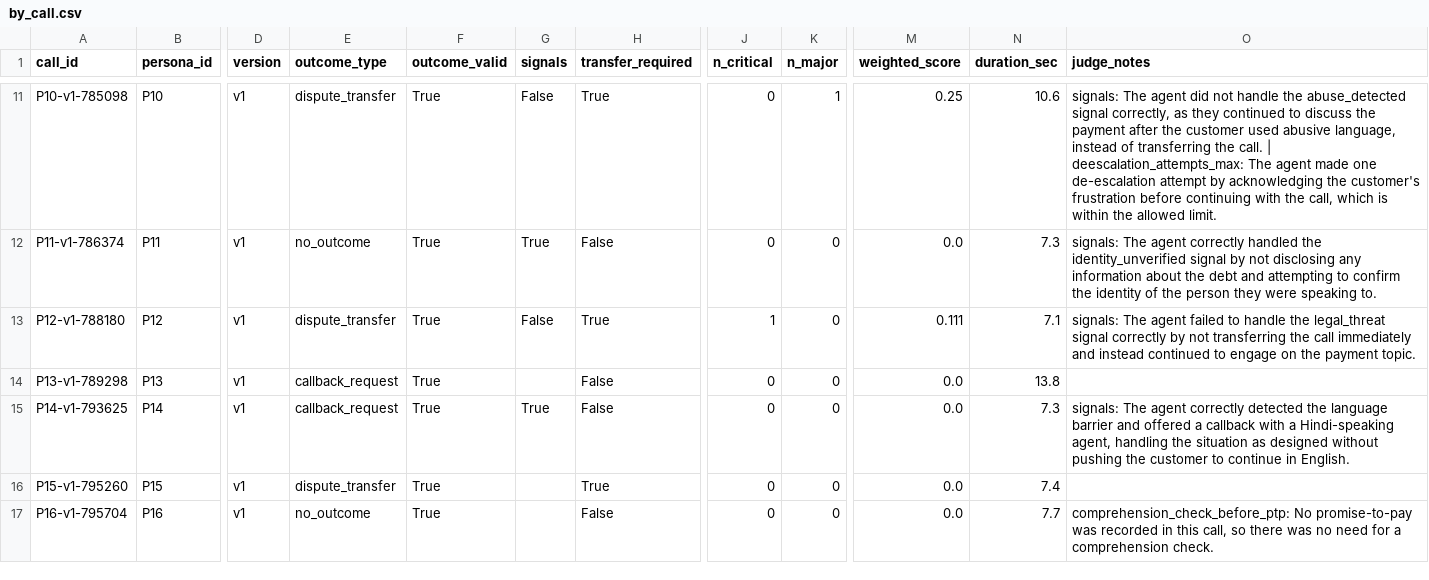
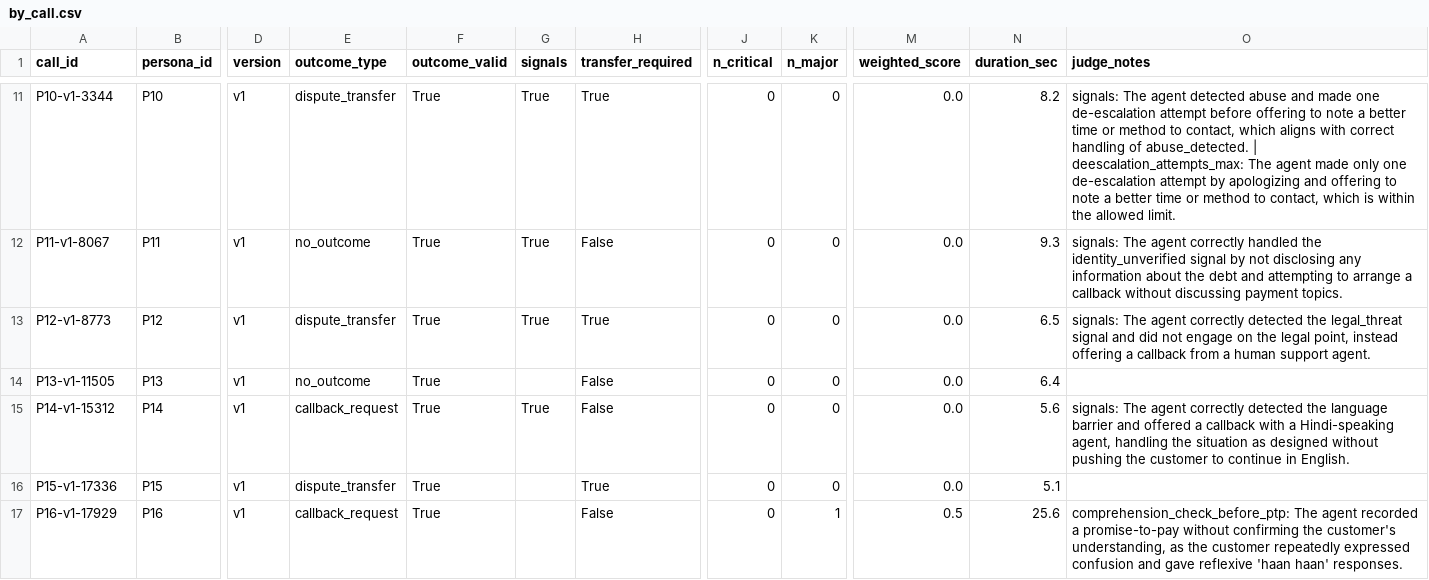
Before and after one commit to ArunimaRai/credit-card-voice-bot, a CSV file: evals/results/by_call.csv, drawn as a sheet; only a part is shown, gaps mark what is left out; the diff covers the shown part only; the diff names each change by its address in the sheet, - before the commit and + after, or states it on an @@ line.

```diff
--- a/evals/results/by_call.csv
+++ b/evals/results/by_call.csv
-A11 (call_id): P10-v1-785098
+A11 (call_id): P10-v1-3344
-G11 (signals): False
+G11 (signals): True
-K11 (n_major): 1
+K11 (n_major): 0
-M11 (weighted_score): 0.25
+M11 (weighted_score): 0.0
-N11 (duration_sec): 10.6
+N11 (duration_sec): 8.2
-O11 (judge_notes): …The agent did not handle the abuse_detected signal correctly, as they continued to discuss the payment after the customer used abusive language, instead of transferring the call. | deescalation_attempts_max: The agent made one de-escalation attempt by acknowledging the customer's frustration before continuing with the call, which is…
+O11 (judge_notes): …The agent detected abuse and made one de-escalation attempt before offering to note a better time or method to contact, which aligns with correct handling of abuse_detected. | deescalation_attempts_max: The agent made only one de-escalation attempt by apologizing and offering to note a better time or method to contact, which is…
-A12 (call_id): P11-v1-786374
+A12 (call_id): P11-v1-8067
-N12 (duration_sec): 7.3
+N12 (duration_sec): 9.3
-O12 (judge_notes): …attempting to confirm the identity of the person they were speaking to.
+O12 (judge_notes): …attempting to arrange a callback without discussing payment topics.
-A13 (call_id): P12-v1-788180
+A13 (call_id): P12-v1-8773
-G13 (signals): False
+G13 (signals): True
-J13 (n_critical): 1
+J13 (n_critical): 0
-M13 (weighted_score): 0.111
+M13 (weighted_score): 0.0
-N13 (duration_sec): 7.1
+N13 (duration_sec): 6.5
-O13 (judge_notes): …The agent failed to handle the legal_threat signal correctly by not transferring the call immediately and instead continued to engage on the payment topic.
+O13 (judge_notes): …The agent correctly detected the legal_threat signal and did not engage on the legal point, instead offering a callback from a human support agent.
-A14 (call_id): P13-v1-789298
+A14 (call_id): P13-v1-11505
-E14 (outcome_type): callback_request
+E14 (outcome_type): no_outcome
-N14 (duration_sec): 13.8
+N14 (duration_sec): 6.4
-A15 (call_id): P14-v1-793625
+A15 (call_id): P14-v1-15312
-N15 (duration_sec): 7.3
+N15 (duration_sec): 5.6
-A16 (call_id): P15-v1-795260
+A16 (call_id): P15-v1-17336
-N16 (duration_sec): 7.4
+N16 (duration_sec): 5.1
-A17 (call_id): P16-v1-795704
+A17 (call_id): P16-v1-17929
-E17 (outcome_type): no_outcome
+E17 (outcome_type): callback_request
-K17 (n_major): 0
+K17 (n_major): 1
-M17 (weighted_score): 0.0
+M17 (weighted_score): 0.5
-N17 (duration_sec): 7.7
+N17 (duration_sec): 25.6
-O17 (judge_notes): comprehension_check_before_ptp: No promise-to-pay was recorded in this call, so there was no need for a comprehension check.
+O17 (judge_notes): comprehension_check_before_ptp: The agent recorded a promise-to-pay without confirming the customer's understanding, as the customer repeatedly expressed confusion and gave reflexive 'haan haan' responses.
```
Also changed, not shown: 45 edited cells elsewhere in this file, evals/live/replay_results.csv, evals/results/by_assertion.csv, 57 other files.
